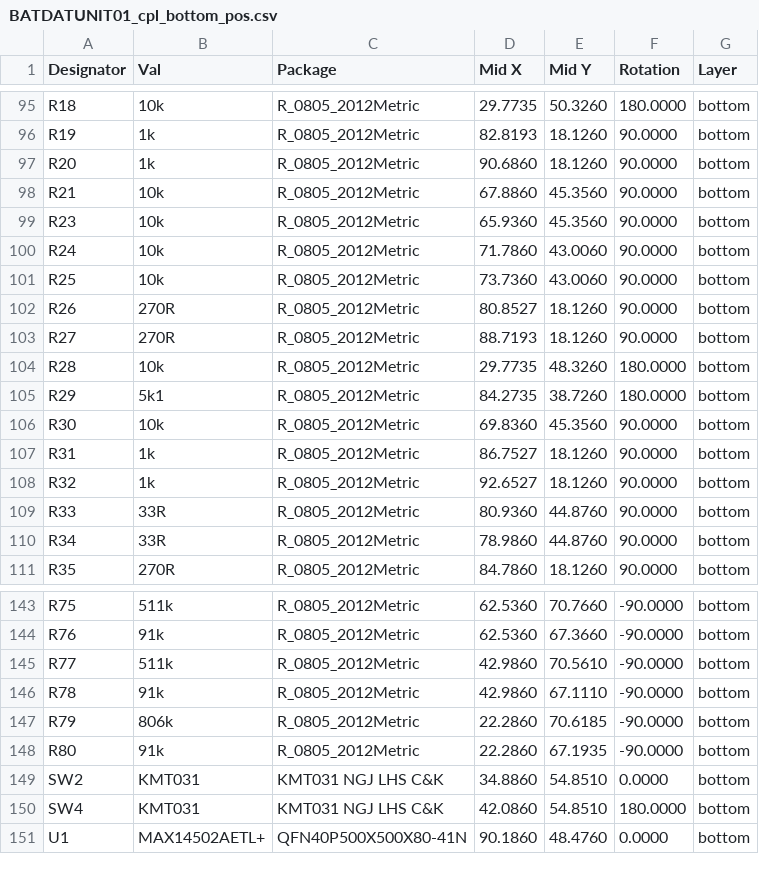
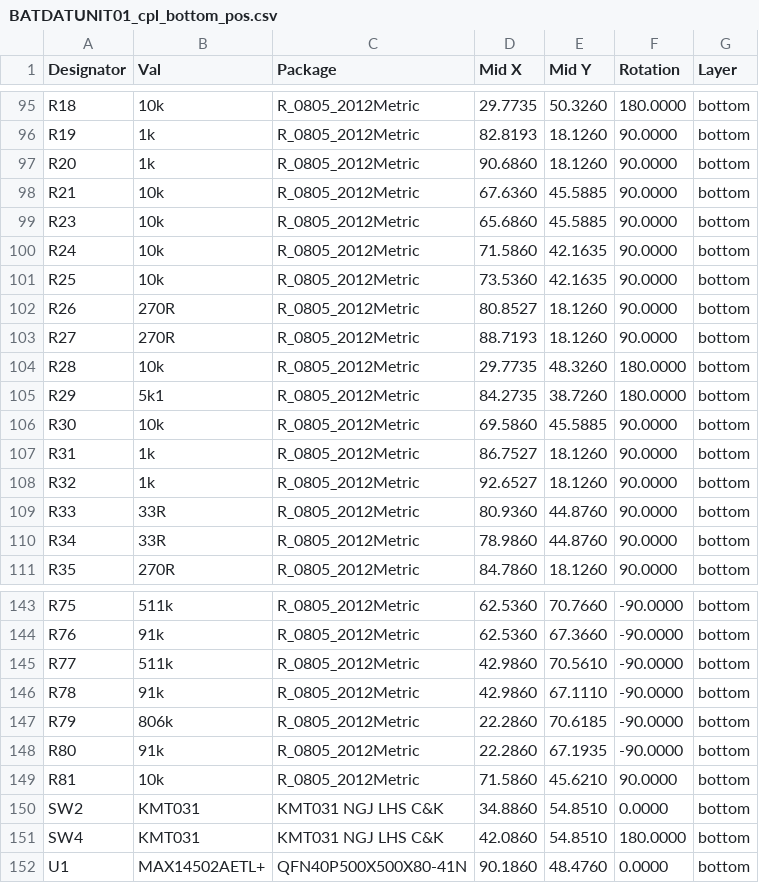
Before and after one commit to mlab-modules/BATDATUNIT01, a CSV file: hw/cam_profi/assembly/gerbers/PnP/BATDATUNIT01_cpl_bottom_pos.csv, drawn as a sheet; only a part is shown, gaps mark what is left out.

```diff
--- a/hw/cam_profi/assembly/gerbers/PnP/BATDATUNIT01_cpl_bottom_pos.csv
+++ b/hw/cam_profi/assembly/gerbers/PnP/BATDATUNIT01_cpl_bottom_pos.csv
@@ -97,6 +97,6 @@ Designator,Val,Package,Mid X,Mid Y,Rotation,Layer
 "R20","1k","R_0805_2012Metric",90.6860,18.1260,90.0000,bottom
-"R21","10k","R_0805_2012Metric",67.8860,45.3560,90.0000,bottom
-"R23","10k","R_0805_2012Metric",65.9360,45.3560,90.0000,bottom
-"R24","10k","R_0805_2012Metric",71.7860,43.0060,90.0000,bottom
-"R25","10k","R_0805_2012Metric",73.7360,43.0060,90.0000,bottom
+"R21","10k","R_0805_2012Metric",67.6360,45.5885,90.0000,bottom
+"R23","10k","R_0805_2012Metric",65.6860,45.5885,90.0000,bottom
+"R24","10k","R_0805_2012Metric",71.5860,42.1635,90.0000,bottom
+"R25","10k","R_0805_2012Metric",73.5360,42.1635,90.0000,bottom
 "R26","270R","R_0805_2012Metric",80.8527,18.1260,90.0000,bottom
@@ -105,3 +105,3 @@ Designator,Val,Package,Mid X,Mid Y,Rotation,Layer
 "R29","5k1","R_0805_2012Metric",84.2735,38.7260,180.0000,bottom
-"R30","10k","R_0805_2012Metric",69.8360,45.3560,90.0000,bottom
+"R30","10k","R_0805_2012Metric",69.5860,45.5885,90.0000,bottom
 "R31","1k","R_0805_2012Metric",86.7527,18.1260,90.0000,bottom
@@ -148,2 +148,3 @@ Designator,Val,Package,Mid X,Mid Y,Rotation,Layer
 "R80","91k","R_0805_2012Metric",22.2860,67.1935,-90.0000,bottom
+"R81","10k","R_0805_2012Metric",71.5860,45.6210,90.0000,bottom
 "SW2","KMT031","KMT031 NGJ LHS C&K",34.8860,54.8510,0.0000,bottom
```
Also changed, not shown: hw/cam_profi/assembly/BATDATUNIT01-bom.csv, hw/cam_profi/assembly/BATDATUNIT01-bom_nogroup.csv, 43 other files.
